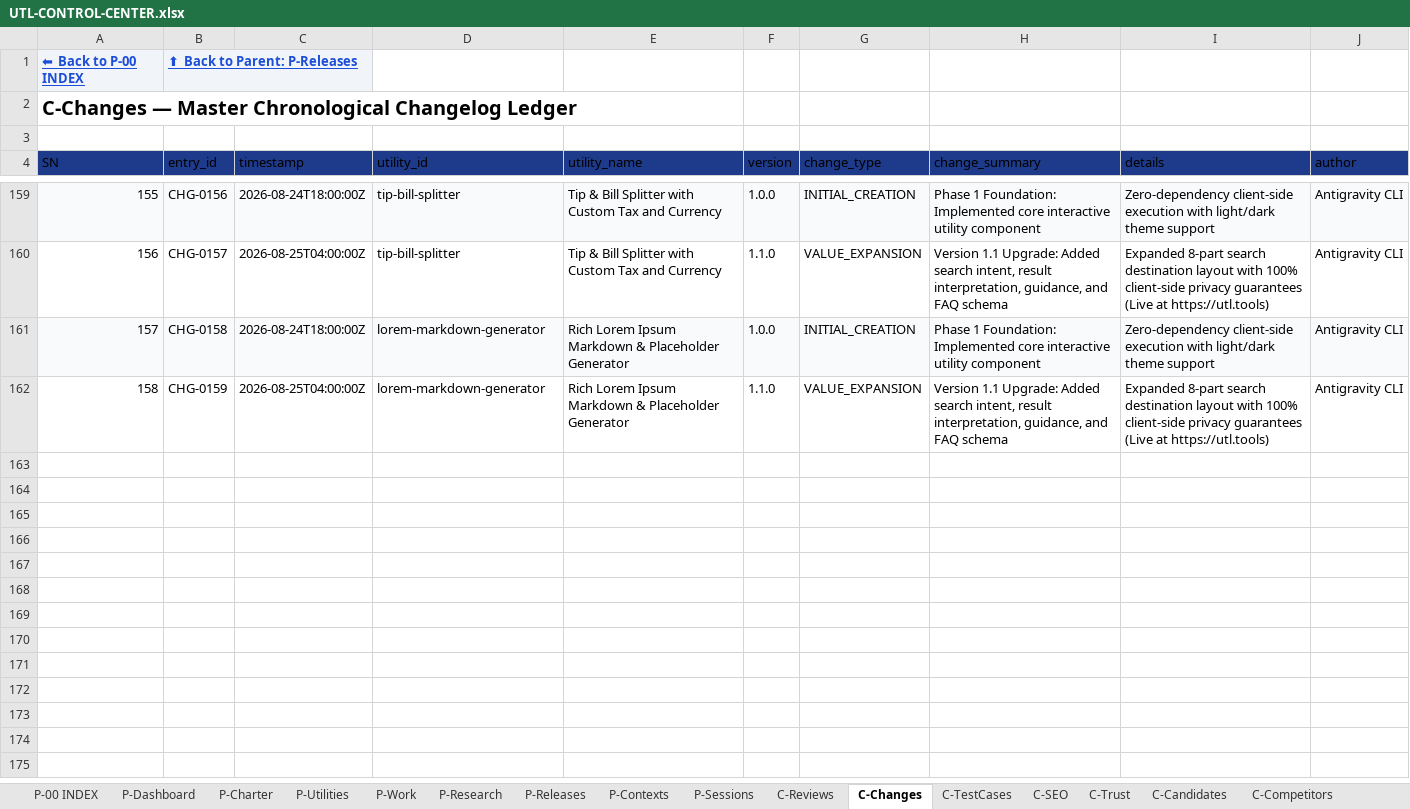
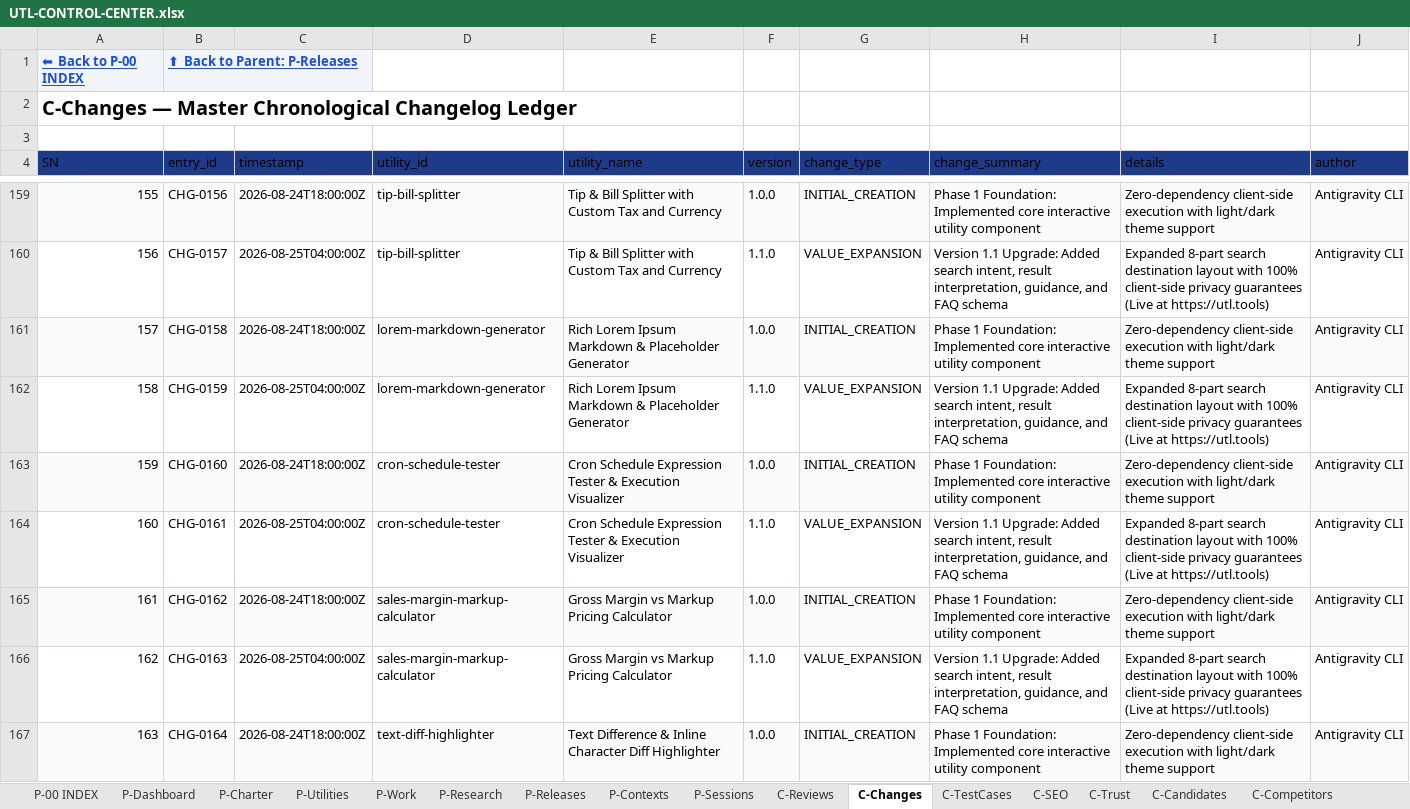
Before and after one commit to devmallik4321/utl-tools, an Excel workbook: control/UTL-CONTROL-CENTER.xlsx, sheet C-Changes, drawn as a sheet; only a part is shown, gaps mark what is left out; values as stored, in another font and other column widths than the file's, no borders; the diff covers the shown part only; the diff names each change by its address in the sheet, - before the commit and + after, or states it on an @@ line.

Commit message:
feat(expansion): scale to 89 live utilities (cron schedule tester, margin vs markup, text diff, electricity cost, hex picker, char frequency, meeting cost, bandwidth, ROI, list cleaner)

```diff
--- a/control/UTL-CONTROL-CENTER.xlsx (sheet C-Changes)
+++ b/control/UTL-CONTROL-CENTER.xlsx (sheet C-Changes)
+row 163: 159 | CHG-0160 | 2026-08-24T18:00:00Z | cron-schedule-tester | Cron Schedule Expression Tester & Execution Visualizer | 1.0.0 | INITIAL_CREATION | Phase 1 Foundation: Implemented core interactive utility component | Zero-dependency client-side execution with light/dark theme support | Antigravity CLI
+row 164: 160 | CHG-0161 | 2026-08-25T04:00:00Z | cron-schedule-tester | Cron Schedule Expression Tester & Execution Visualizer | 1.1.0 | VALUE_EXPANSION | Version 1.1 Upgrade: Added search intent, result interpretation, guidance, and FAQ schema | Expanded 8-part search destination layout with 100% client-side privacy guarantees (Live at https://utl.tools) | Antigravity CLI
+row 165: 161 | CHG-0162 | 2026-08-24T18:00:00Z | sales-margin-markup-calculator | Gross Margin vs Markup Pricing Calculator | 1.0.0 | INITIAL_CREATION | Phase 1 Foundation: Implemented core interactive utility component | Zero-dependency client-side execution with light/dark theme support | Antigravity CLI
+row 166: 162 | CHG-0163 | 2026-08-25T04:00:00Z | sales-margin-markup-calculator | Gross Margin vs Markup Pricing Calculator | 1.1.0 | VALUE_EXPANSION | Version 1.1 Upgrade: Added search intent, result interpretation, guidance, and FAQ schema | Expanded 8-part search destination layout with 100% client-side privacy guarantees (Live at https://utl.tools) | Antigravity CLI
+row 167: 163 | CHG-0164 | 2026-08-24T18:00:00Z | text-diff-highlighter | Text Difference & Inline Character Diff Highlighter | 1.0.0 | INITIAL_CREATION | Phase 1 Foundation: Implemented core interactive utility component | Zero-dependency client-side execution with light/dark theme support | Antigravity CLI
```
Also changed, not shown: 15 added rows elsewhere in this sheet, sheet C-Reviews, sheet P-Utilities, sheet C-TestCases, sheet C-SEO, sheet C-Trust, sheet C-DailyStatistics, 15 other files.
